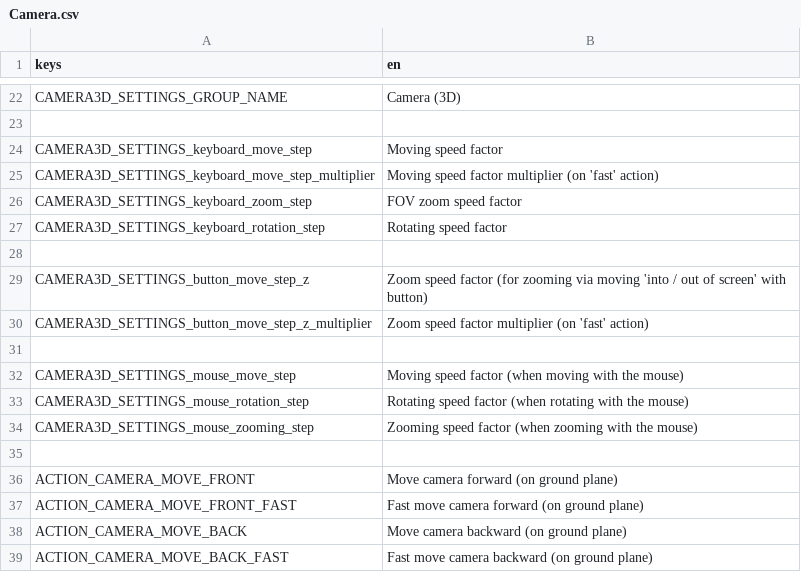
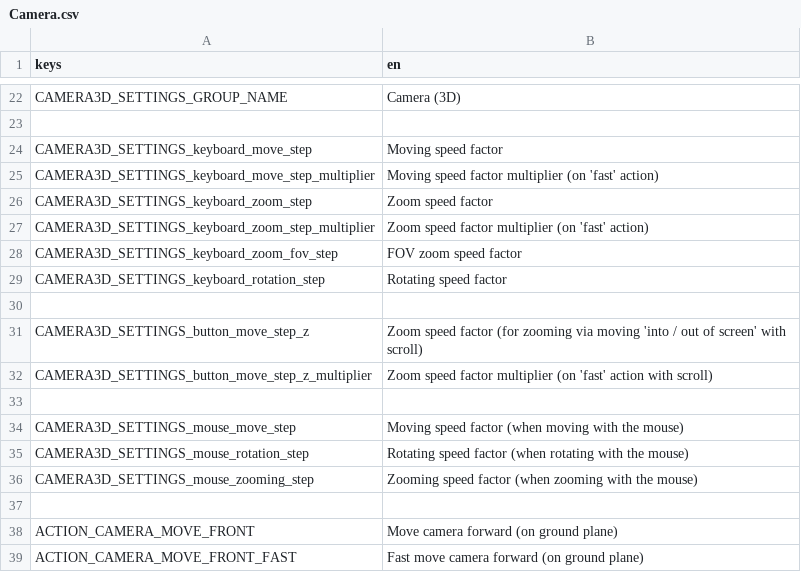
Before and after one commit to dragons-labs/FactoryAutomationGame, a CSV file: Utils/Camera/translate/Camera.csv, drawn as a sheet; only a part is shown, gaps mark what is left out; the shorter side is filled out with more unchanged rows.

Commit message:
Setting improvements
- separated setting UI from MainMenu scene
- added support for raw numeric value (without slider)
- added support for tooltip in settings dialog
- added option to call setters on object settings by Settings system (nedded for default GraphicsSettings configured in code)
- added limit fps option to GraphicsSettings
- fixed Camera3D settings interface (consistency of approach, missing translation)

```diff
--- a/Utils/Camera/translate/Camera.csv
+++ b/Utils/Camera/translate/Camera.csv
@@ -25,7 +25,9 @@ CAMERA3D_SETTINGS_keyboard_move_step,"Moving speed factor"
 CAMERA3D_SETTINGS_keyboard_move_step_multiplier,"Moving speed factor multiplier (on 'fast' action)"
-CAMERA3D_SETTINGS_keyboard_zoom_step,"FOV zoom speed factor"
+CAMERA3D_SETTINGS_keyboard_zoom_step,"Zoom speed factor"
+CAMERA3D_SETTINGS_keyboard_zoom_step_multiplier,"Zoom speed factor multiplier (on 'fast' action)"
+CAMERA3D_SETTINGS_keyboard_zoom_fov_step,"FOV zoom speed factor"
 CAMERA3D_SETTINGS_keyboard_rotation_step,"Rotating speed factor"
 
-CAMERA3D_SETTINGS_button_move_step_z,"Zoom speed factor (for zooming via moving 'into / out of screen' with button)"
-CAMERA3D_SETTINGS_button_move_step_z_multiplier,"Zoom speed factor multiplier (on 'fast' action)"
+CAMERA3D_SETTINGS_button_move_step_z,"Zoom speed factor (for zooming via moving 'into / out of screen' with scroll)"
+CAMERA3D_SETTINGS_button_move_step_z_multiplier,"Zoom speed factor multiplier (on 'fast' action with scroll)"
 
```
Also changed, not shown: 12 other files.
